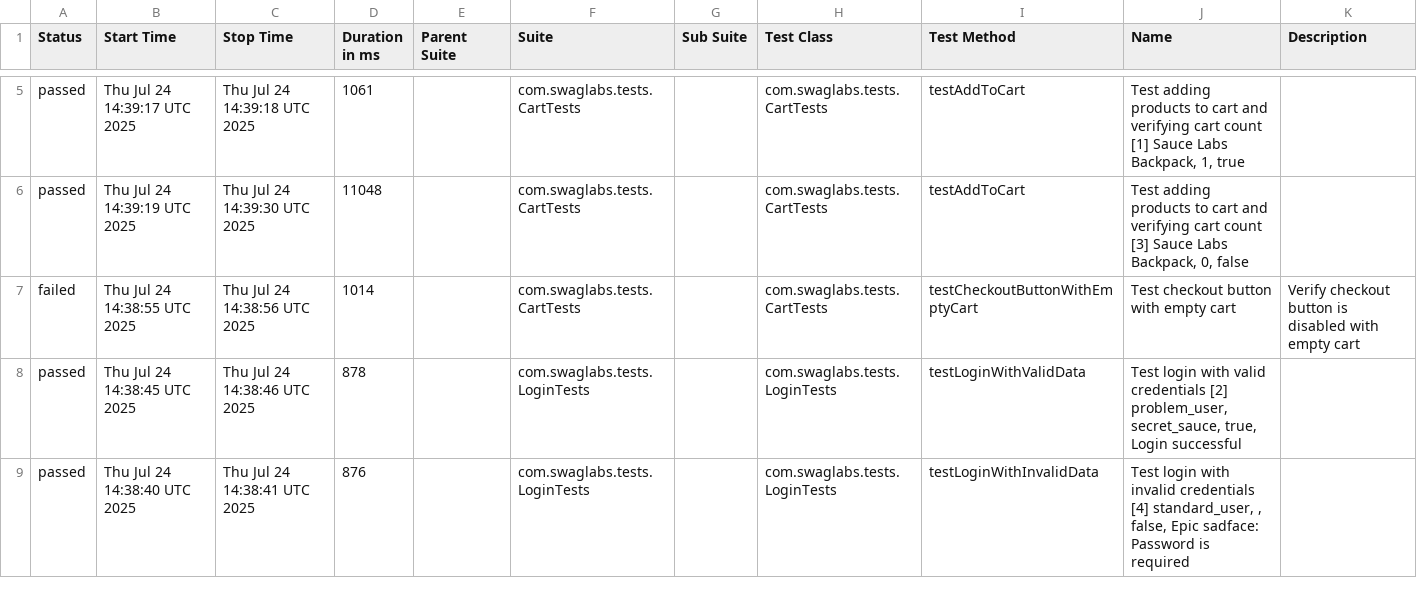
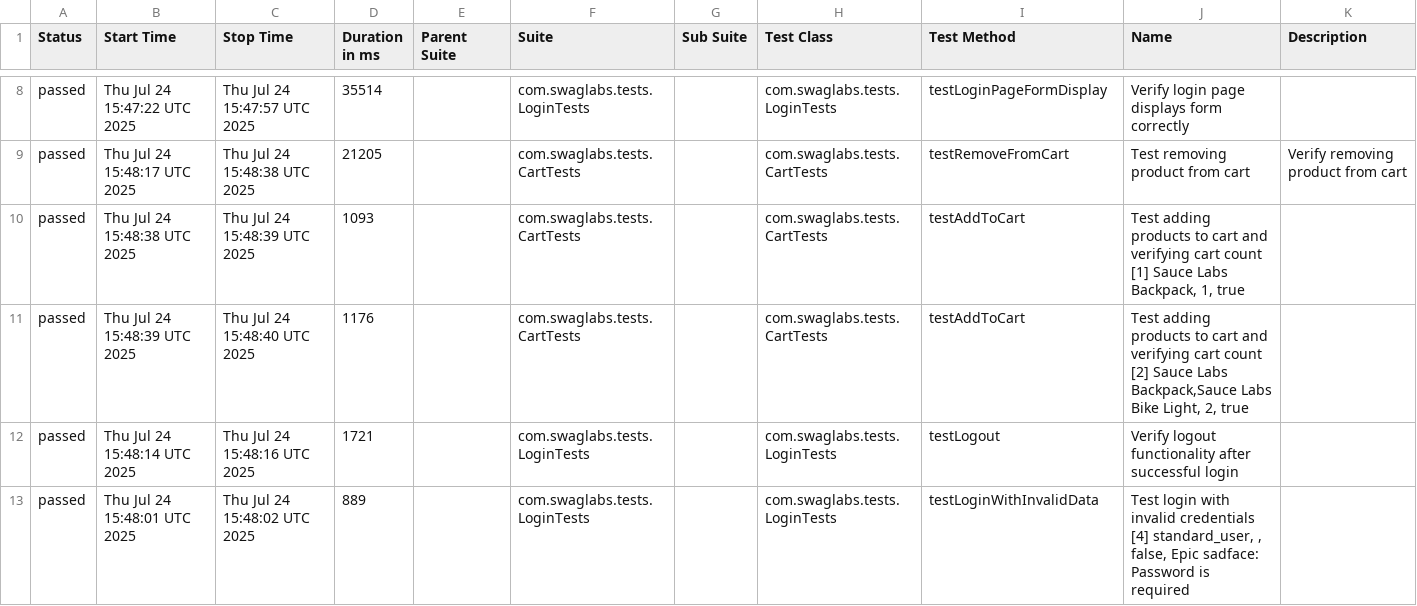
Before and after one commit to jaabless/SwagLabs, a CSV file: data/suites.csv, drawn as a sheet; only a part is shown, gaps mark what is left out; the diff covers the shown part only.

```diff
--- a/data/suites.csv
+++ b/data/suites.csv
@@ -5,5 +8,6 @@
-"passed","Thu Jul 24 14:39:17 UTC 2025","Thu Jul 24 14:39:18 UTC 2025","1061","","com.swaglabs.tests.CartTests","","com.swaglabs.tests.CartTests","testAddToCart","Test adding products to cart and verifying cart count [1] Sauce Labs Backpack, 1, true",""
-"passed","Thu Jul 24 14:39:19 UTC 2025","Thu Jul 24 14:39:30 UTC 2025","11048","","com.swaglabs.tests.CartTests","","com.swaglabs.tests.CartTests","testAddToCart","Test adding products to cart and verifying cart count [3] Sauce Labs Backpack, 0, false",""
-"failed","Thu Jul 24 14:38:55 UTC 2025","Thu Jul 24 14:38:56 UTC 2025","1014","","com.swaglabs.tests.CartTests","","com.swaglabs.tests.CartTests","testCheckoutButtonWithEmptyCart","Test checkout button with empty cart","Verify checkout button is disabled with empty cart"
-"passed","Thu Jul 24 14:38:45 UTC 2025","Thu Jul 24 14:38:46 UTC 2025","878","","com.swaglabs.tests.LoginTests","","com.swaglabs.tests.LoginTests","testLoginWithValidData","Test login with valid credentials [2] problem_user, secret_sauce, true, Login successful",""
-"passed","Thu Jul 24 14:38:40 UTC 2025","Thu Jul 24 14:38:41 UTC 2025","876","","com.swaglabs.tests.LoginTests","","com.swaglabs.tests.LoginTests","testLoginWithInvalidData","Test login with invalid credentials [4] standard_user, , false, Epic sadface: Password is required",""
+"passed","Thu Jul 24 15:47:22 UTC 2025","Thu Jul 24 15:47:57 UTC 2025","35514","","com.swaglabs.tests.LoginTests","","com.swaglabs.tests.LoginTests","testLoginPageFormDisplay","Verify login page displays form correctly",""
+"passed","Thu Jul 24 15:48:17 UTC 2025","Thu Jul 24 15:48:38 UTC 2025","21205","","com.swaglabs.tests.CartTests","","com.swaglabs.tests.CartTests","testRemoveFromCart","Test removing product from cart","Verify removing product from cart"
+"passed","Thu Jul 24 15:48:38 UTC 2025","Thu Jul 24 15:48:39 UTC 2025","1093","","com.swaglabs.tests.CartTests","","com.swaglabs.tests.CartTests","testAddToCart","Test adding products to cart and verifying cart count [1] Sauce Labs Backpack, 1, true",""
+"passed","Thu Jul 24 15:48:39 UTC 2025","Thu Jul 24 15:48:40 UTC 2025","1176","","com.swaglabs.tests.CartTests","","com.swaglabs.tests.CartTests","testAddToCart","Test adding products to cart and verifying cart count [2] Sauce Labs Backpack,Sauce Labs Bike Light, 2, true",""
+"passed","Thu Jul 24 15:48:14 UTC 2025","Thu Jul 24 15:48:16 UTC 2025","1721","","com.swaglabs.tests.LoginTests","","com.swaglabs.tests.LoginTests","testLogout","Verify logout functionality after successful login",""
+"passed","Thu Jul 24 15:48:01 UTC 2025","Thu Jul 24 15:48:02 UTC 2025","889","","com.swaglabs.tests.LoginTests","","com.swaglabs.tests.LoginTests","testLoginWithInvalidData","Test login with invalid credentials [4] standard_user, , false, Epic sadface: Password is required",""
```
Also changed, not shown: 6 added rows, 7 removed rows and 38 edited cells elsewhere in this file, data/behaviors.csv, 57 other files.
